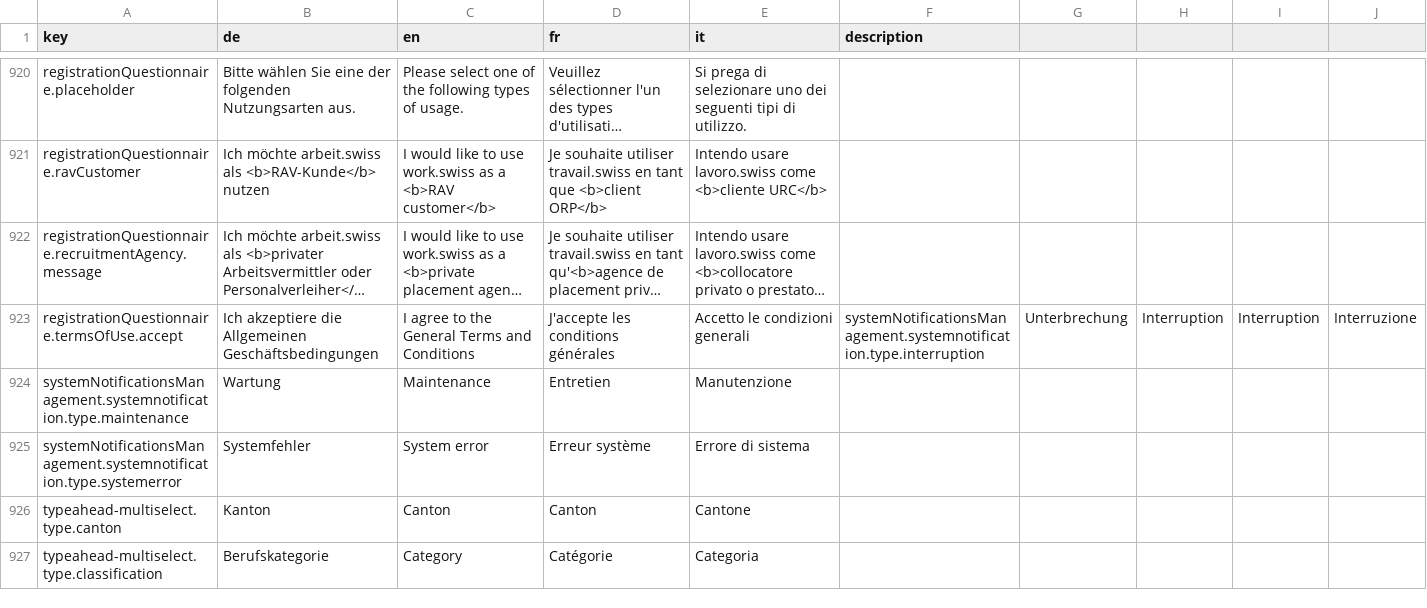
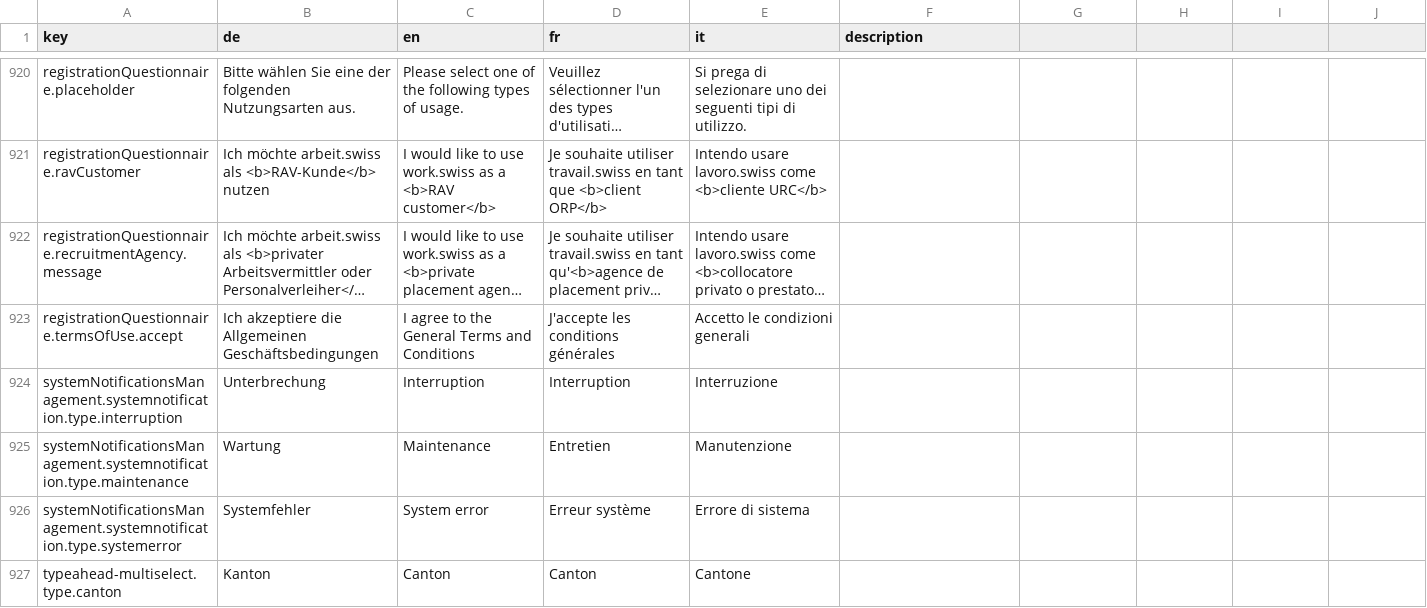
Before and after one commit to FeatureToggleStudy/alv-portal, a CSV file: alv-portal-ui/translations.csv, drawn as a sheet; only a part is shown, gaps mark what is left out; the shorter side is filled out with more unchanged rows; long unchanged cells end in …; the diff names each change by its address in the sheet, - before the commit and + after, or states it on an @@ line.

Commit message:
DF-598 - fix translations

```diff
--- a/alv-portal-ui/translations.csv
+++ b/alv-portal-ui/translations.csv
-F923 (description): systemNotificationsManagement.systemnotification.type.interruption
+F923 (description): (empty)
-G923: Unterbrechung
+G923: (empty)
-H923: Interruption
+H923: (empty)
-I923: Interruption
+I923: (empty)
-J923: Interruzione
+J923: (empty)
+row 924: systemNotificationsManagement.systemnotification.type.interruption | Unterbrechung | Interruption | Interruption | Interruzione
```
